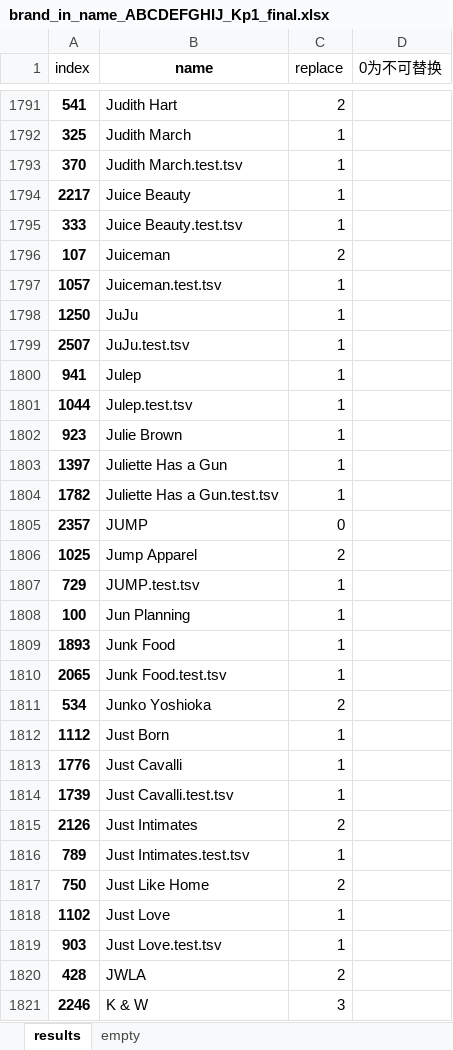
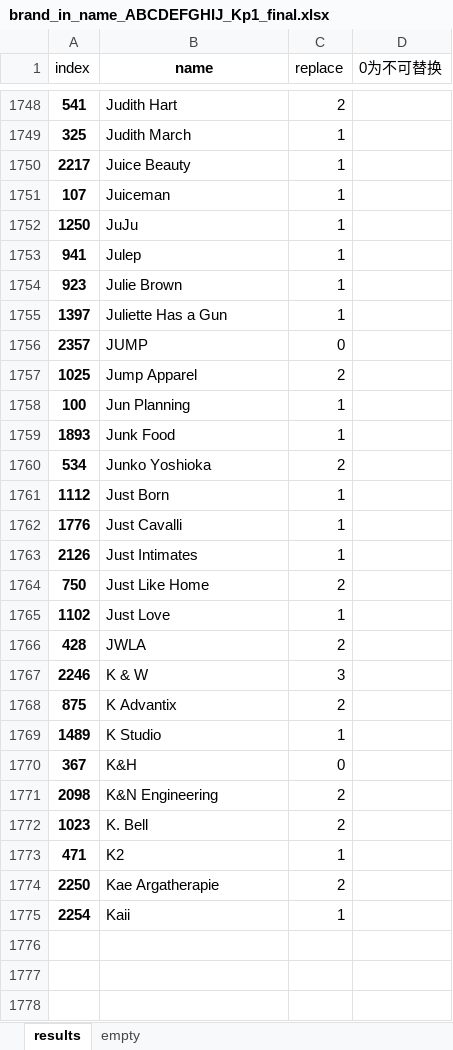
Before and after one commit to JanzenLiu/MercariPrice, an Excel workbook: code/prep/raw/brand_in_name_ABCDEFGHIJ_Kp1_final.xlsx, sheet results, drawn as a sheet; only a part is shown, gaps mark what is left out; the shorter side is filled out with more unchanged rows; values as stored, in another font and other column widths than the file's, no borders; removed rows and columns are numbered as before the commit, all else as after; the diff covers the shown part only; the diff names each change by its address in the sheet, - before the commit and + after, or states it on an @@ line.

```diff
--- a/code/prep/raw/brand_in_name_ABCDEFGHIJ_Kp1_final.xlsx (sheet results)
+++ b/code/prep/raw/brand_in_name_ABCDEFGHIJ_Kp1_final.xlsx (sheet results)
-row 1793: 370 | Judith March.test.tsv | 1
-row 1795: 333 | Juice Beauty.test.tsv | 1
-C1751 (replace): 2
+C1751 (replace): 1
-row 1797: 1057 | Juiceman.test.tsv | 1
-row 1799: 2507 | JuJu.test.tsv | 1
-row 1801: 1044 | Julep.test.tsv | 1
-row 1804: 1782 | Juliette Has a Gun.test.tsv | 1
-row 1807: 729 | JUMP.test.tsv | 1
-row 1810: 2065 | Junk Food.test.tsv | 1
-row 1814: 1739 | Just Cavalli.test.tsv | 1
-C1763 (replace): 2
+C1763 (replace): 1
-row 1816: 789 | Just Intimates.test.tsv | 1
-row 1819: 903 | Just Love.test.tsv | 1
```
Also changed, not shown: 43 removed rows and 3 edited cells elsewhere in this sheet, formulas that keep their value.
